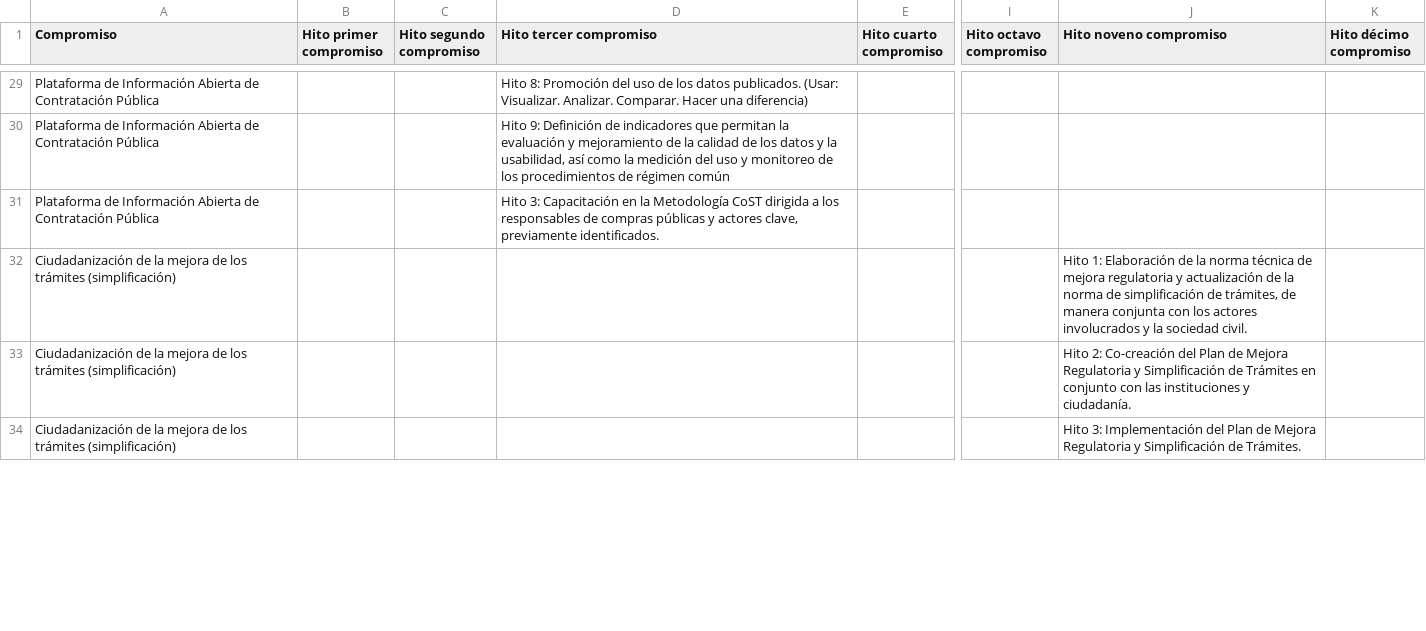
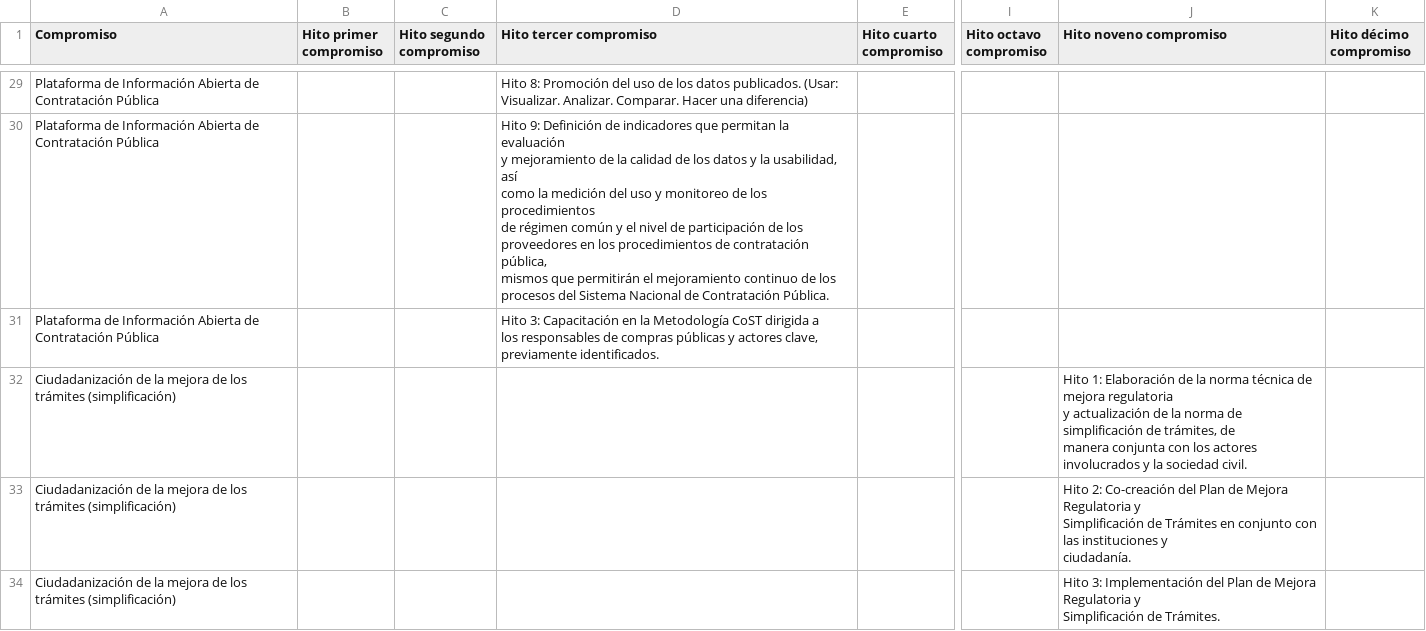
Before and after one commit to datasketch/giz-paga, a CSV file: db/grupo_nucleo.csv, drawn as a sheet; only a part is shown, gaps mark what is left out; ↵ is a line break in a cell; the diff covers the shown part only; the diff names each change by its address in the sheet, - before the commit and + after, or states it on an @@ line.

```diff
--- a/db/grupo_nucleo.csv
+++ b/db/grupo_nucleo.csv
-D29 (Hito tercer compromiso): …una diferencia)
+D29 (Hito tercer compromiso): …una diferencia)
-D30 (Hito tercer compromiso): …régimen común
+D30 (Hito tercer compromiso): …régimen común y el nivel de participación de los ↵ proveedores en los procedimientos de contratación pública, ↵ mismos que permitirán el mejoramiento continuo de los ↵ procesos del Sistema Nacional de Contratación Pública.
-D31 (Hito tercer compromiso): …previamente identificados.
+D31 (Hito tercer compromiso): …previamente identificados.
-J32 (Hito noveno compromiso): …sociedad civil.
+J32 (Hito noveno compromiso): …sociedad civil.
-J33 (Hito noveno compromiso): …y ciudadanía.
+J33 (Hito noveno compromiso): …y ↵ ciudadanía.
-J34 (Hito noveno compromiso): …de Trámites.
+J34 (Hito noveno compromiso): …de Trámites.
```
Also changed, not shown: 44 edited cells elsewhere in this file, db/entidades.csv, db/info_general_compromisos.csv, 1 other file.
